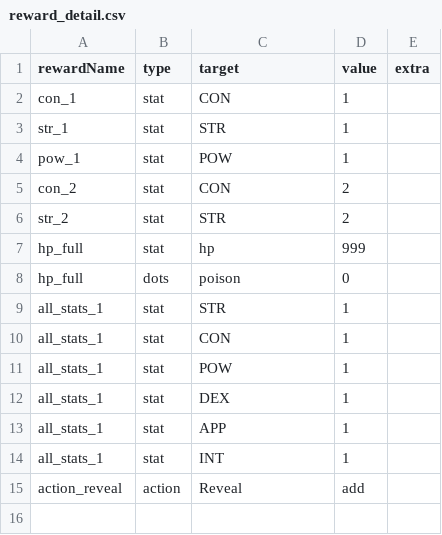
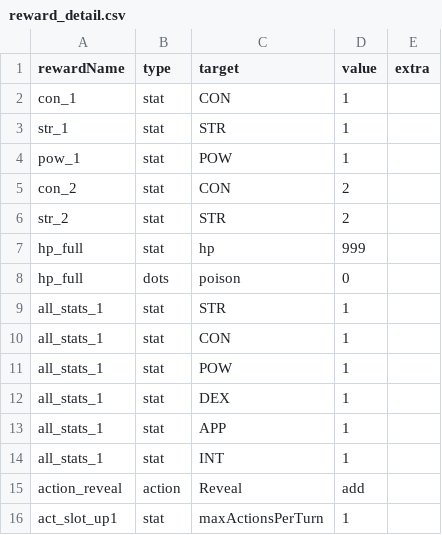
Before and after one commit to TTanakaTT/my-logue, a CSV file: src/lib/data/consts/reward_detail.csv, drawn as a sheet; the diff names each change by its address in the sheet, - before the commit and + after, or states it on an @@ line.

```diff
--- a/src/lib/data/consts/reward_detail.csv
+++ b/src/lib/data/consts/reward_detail.csv
+row 16: act_slot_up1 | stat | maxActionsPerTurn | 1
```
Also changed, not shown: src/lib/data/consts/characters.csv, src/lib/data/consts/rewards.csv, 5 other files.
